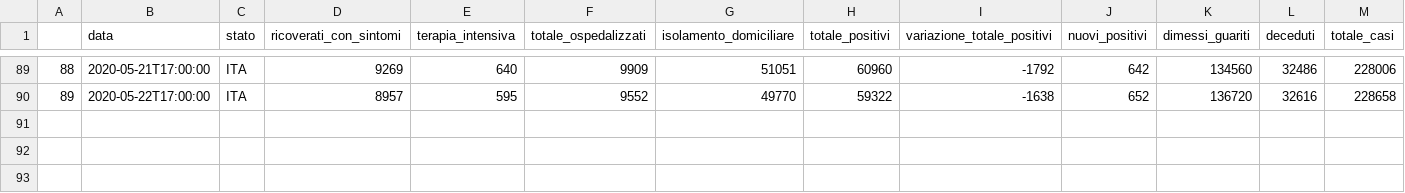
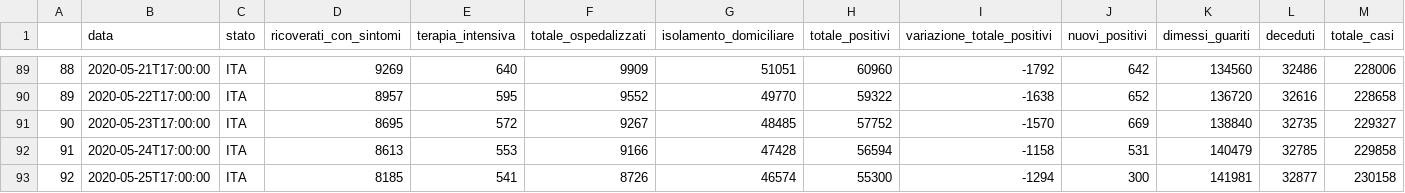
Before and after one commit to eugeniozoni/COVID-19_ITA, a CSV file: covid_19_ITA.csv, drawn as a sheet; only a part is shown, gaps mark what is left out; rows hold the shown columns only; the diff names each change by its address in the sheet, - before the commit and + after, or states it on an @@ line.

Commit message:
update last data
update with last data

```diff
--- a/covid_19_ITA.csv
+++ b/covid_19_ITA.csv
+row 91: 90 | 2020-05-23T17:00:00 | ITA | 8695 | 572 | 9267 | 48485 | 57752 | -1570 | 669 | 138840 | 32735 | 229327
+row 92: 91 | 2020-05-24T17:00:00 | ITA | 8613 | 553 | 9166 | 47428 | 56594 | -1158 | 531 | 140479 | 32785 | 229858
+row 93: 92 | 2020-05-25T17:00:00 | ITA | 8185 | 541 | 8726 | 46574 | 55300 | -1294 | 300 | 141981 | 32877 | 230158
```
Also changed, not shown: 1 other file.
